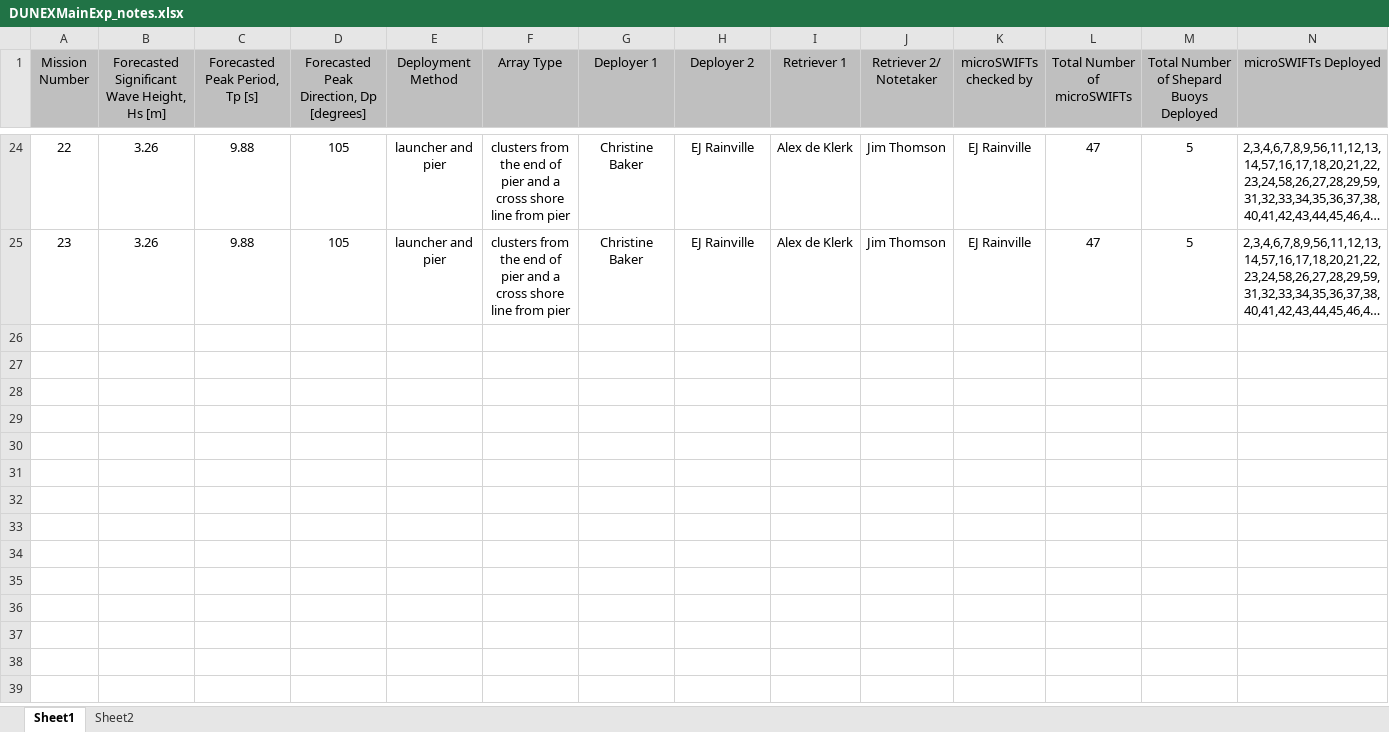
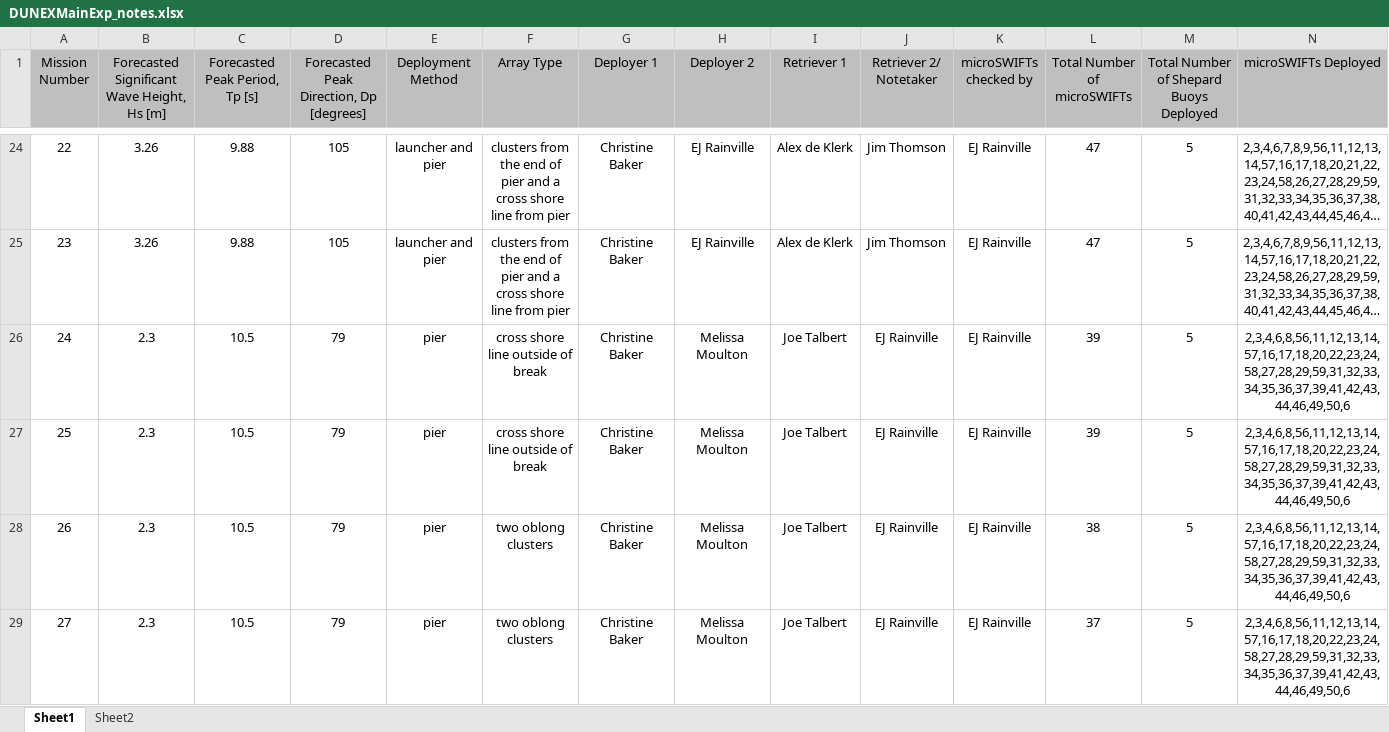
Before and after one commit to SASlabgroup/DUNEXMainExp, an Excel workbook: DUNEXMainExp_notes.xlsx, sheet Sheet1, drawn as a sheet; only a part is shown, gaps mark what is left out; long unchanged cells end in …; values as stored, in another font and other column widths than the file's, no borders; conditional formats not drawn; rows hold the shown columns only; the diff names each change by its address in the sheet, - before the commit and + after, or states it on an @@ line.

Commit message:
All mission notes updated in spreadsheet

```diff
--- a/DUNEXMainExp_notes.xlsx (sheet Sheet1)
+++ b/DUNEXMainExp_notes.xlsx (sheet Sheet1)
+row 26: 24 | 2.3 | 10.5 | 79 | pier | cross shore line outside of break | Christine Baker | Melissa Moulton | Joe Talbert | EJ Rainville | EJ Rainville | 39 | 5 | 2,3,4,6,8,56,11,12,13,14,57,16,17,18,20,22,23,24,58,27,28,29,59,31,32,33,34,35,36,37,39,41,42,43,44,46,49,50,6
+row 27: 25 | 2.3 | 10.5 | 79 | pier | cross shore line outside of break | Christine Baker | Melissa Moulton | Joe Talbert | EJ Rainville | EJ Rainville | 39 | 5 | 2,3,4,6,8,56,11,12,13,14,57,16,17,18,20,22,23,24,58,27,28,29,59,31,32,33,34,35,36,37,39,41,42,43,44,46,49,50,6
+row 28: 26 | 2.3 | 10.5 | 79 | pier | two oblong clusters | Christine Baker | Melissa Moulton | Joe Talbert | EJ Rainville | EJ Rainville | 38 | 5 | 2,3,4,6,8,56,11,12,13,14,57,16,17,18,20,22,23,24,58,27,28,29,59,31,32,33,34,35,36,37,39,41,42,43,44,46,49,50,6
+row 29: 27 | 2.3 | 10.5 | 79 | pier | two oblong clusters | Christine Baker | Melissa Moulton | Joe Talbert | EJ Rainville | EJ Rainville | 37 | 5 | 2,3,4,6,8,56,11,12,13,14,57,16,17,18,20,22,23,24,58,27,28,29,59,31,32,33,34,35,36,37,39,41,42,43,44,46,49,50,6
```
